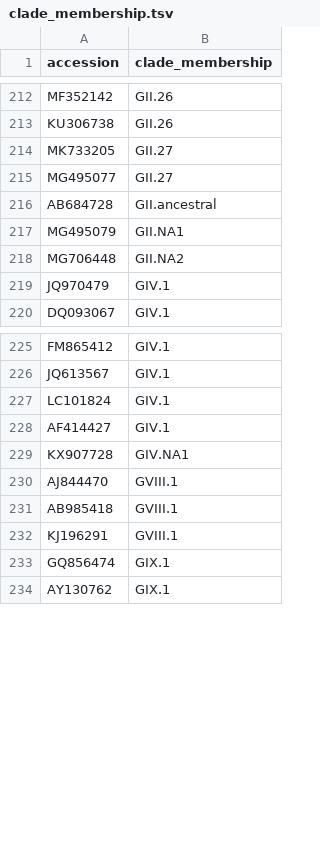
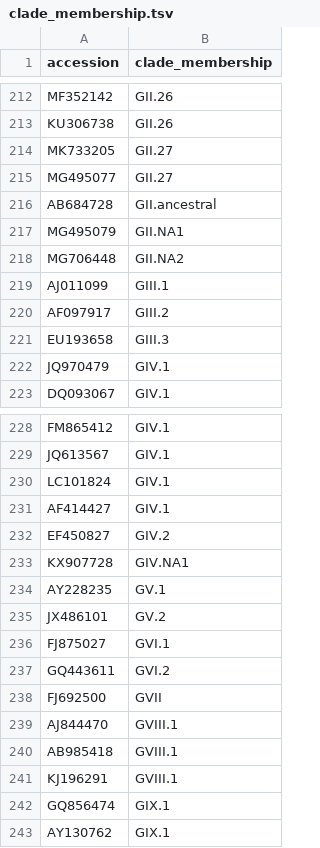
Before and after one commit to nextstrain/norovirus, a TSV file: nextclade/defaults/VP1/clade_membership.tsv, drawn as a sheet; only a part is shown, gaps mark what is left out.

Commit message:
Nextclade: Add more genotypes based on Chan et al, 2017
https://doi.org/10.1016/B978-0-12-804177-2.00004-X

```diff
--- a/nextclade/defaults/VP1/clade_membership.tsv
+++ b/nextclade/defaults/VP1/clade_membership.tsv
@@ -218,2 +218,5 @@ MG495079	GII.NA1
 MG706448	GII.NA2
+AJ011099	GIII.1
+AF097917	GIII.2
+EU193658	GIII.3
 JQ970479	GIV.1
@@ -228,3 +231,9 @@ LC101824	GIV.1
 AF414427	GIV.1
+EF450827	GIV.2
 KX907728	GIV.NA1
+AY228235	GV.1
+JX486101	GV.2
+FJ875027	GVI.1
+GQ443611	GVI.2
+FJ692500	GVII
 AJ844470	GVIII.1
```
Also changed, not shown: 1 other file.
